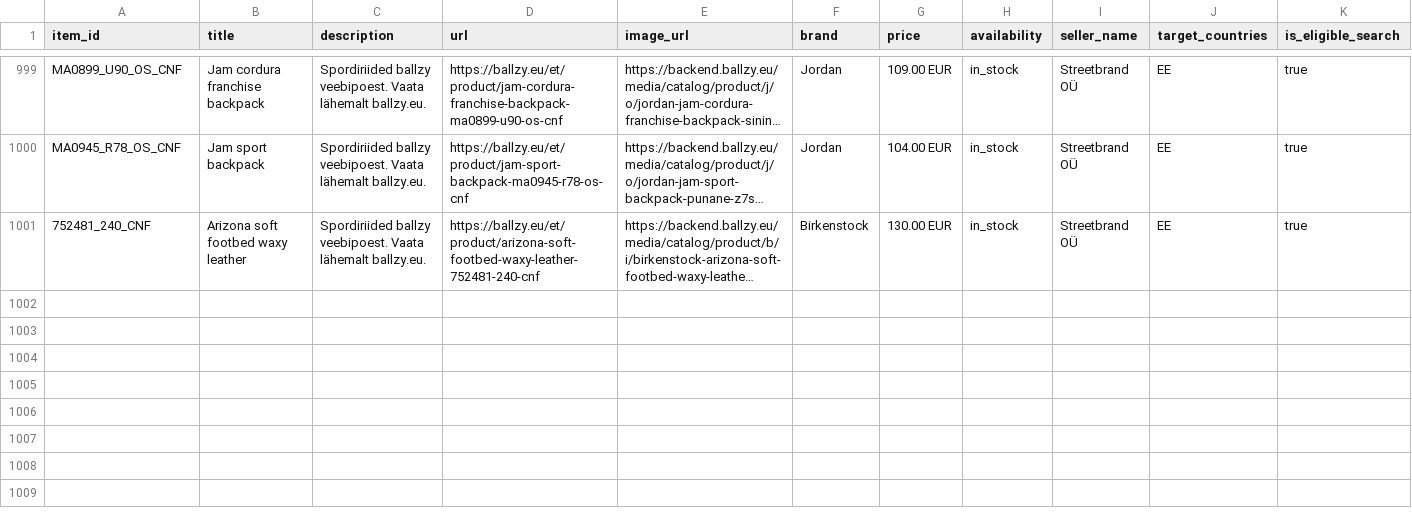
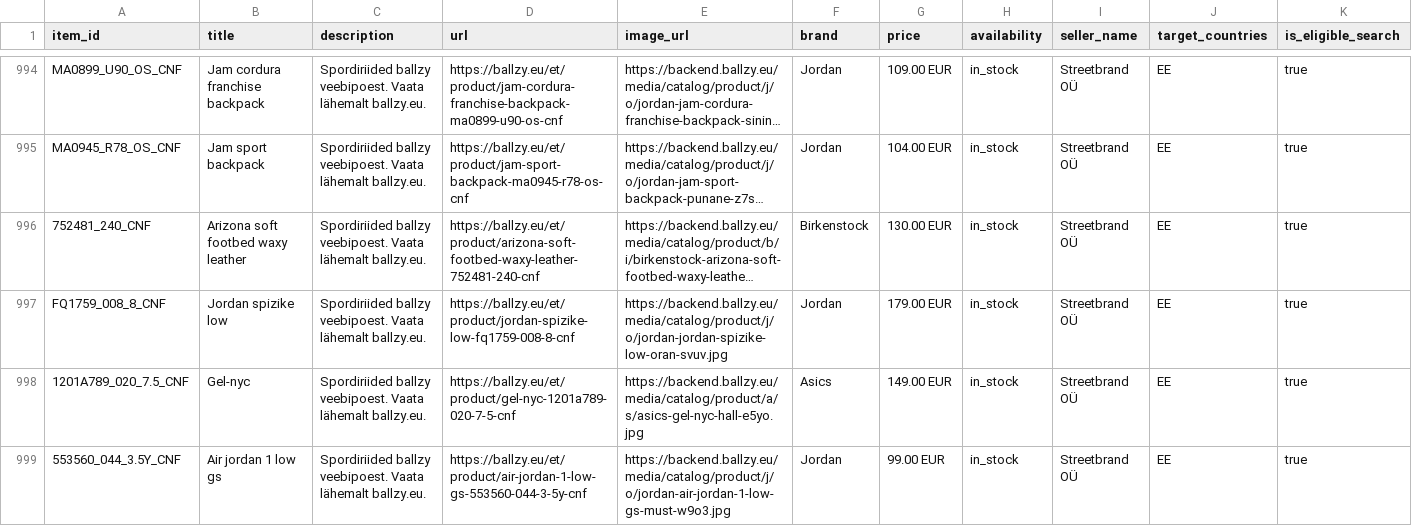
Before and after one commit to tanelneemoja/cropink_to_google, a CSV file: openai_diag_lifestyle_1000.csv, drawn as a sheet; only a part is shown, gaps mark what is left out; long unchanged cells end in …; rows hold the shown columns only; the diff covers the shown part only; the diff names each change by its address in the sheet, - before the commit and + after, or states it on an @@ line.

```diff
--- a/openai_diag_lifestyle_1000.csv
+++ b/openai_diag_lifestyle_1000.csv
+row 997: FQ1759_008_8_CNF | Jordan spizike low | Spordiriided ballzy veebipoest. Vaata lähemalt ballzy.eu. | https://ballzy.eu/et/product/jordan-spizike-low-fq1759-008-8-cnf | https://backend.ballzy.eu/media/catalog/product/j/o/jordan-jordan-spizike-low-oran-svuv.jpg | Jordan | 179.00 EUR | in_stock | Streetbrand OÜ | EE | true
+row 998: 1201A789_020_7.5_CNF | Gel-nyc | Spordiriided ballzy veebipoest. Vaata lähemalt ballzy.eu. | https://ballzy.eu/et/product/gel-nyc-1201a789-020-7-5-cnf | https://backend.ballzy.eu/media/catalog/product/a/s/asics-gel-nyc-hall-e5yo.jpg | Asics | 149.00 EUR | in_stock | Streetbrand OÜ | EE | true
+row 999: 553560_044_3.5Y_CNF | Air jordan 1 low gs | Spordiriided ballzy veebipoest. Vaata lähemalt ballzy.eu. | https://ballzy.eu/et/product/air-jordan-1-low-gs-553560-044-3-5y-cnf | https://backend.ballzy.eu/media/catalog/product/j/o/jordan-air-jordan-1-low-gs-must-w9o3.jpg | Jordan | 99.00 EUR | in_stock | Streetbrand OÜ | EE | true
```
Also changed, not shown: 2 added rows and 5 removed rows elsewhere in this file, chatgpt_ads_feed_basketball.csv, google_ads_feed_basketball.csv, 13 other files.
